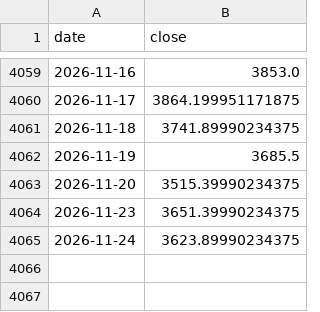
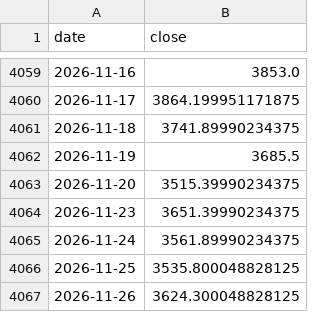
Before and after one commit to GeorgeZhang-0378/2026_summer_internship, a CSV file: docs/predictor/data/gold_history.csv, drawn as a sheet; only a part is shown, gaps mark what is left out.

```diff
--- a/docs/predictor/data/gold_history.csv
+++ b/docs/predictor/data/gold_history.csv
@@ -4064,2 +4064,4 @@ date,close
 2026-11-23,3651.39990234375
-2026-11-24,3623.89990234375
+2026-11-24,3561.89990234375
+2026-11-25,3535.800048828125
+2026-11-26,3624.300048828125
```
Also changed, not shown: docs/shgold/data/shgold_factors.csv, 4 other files.
